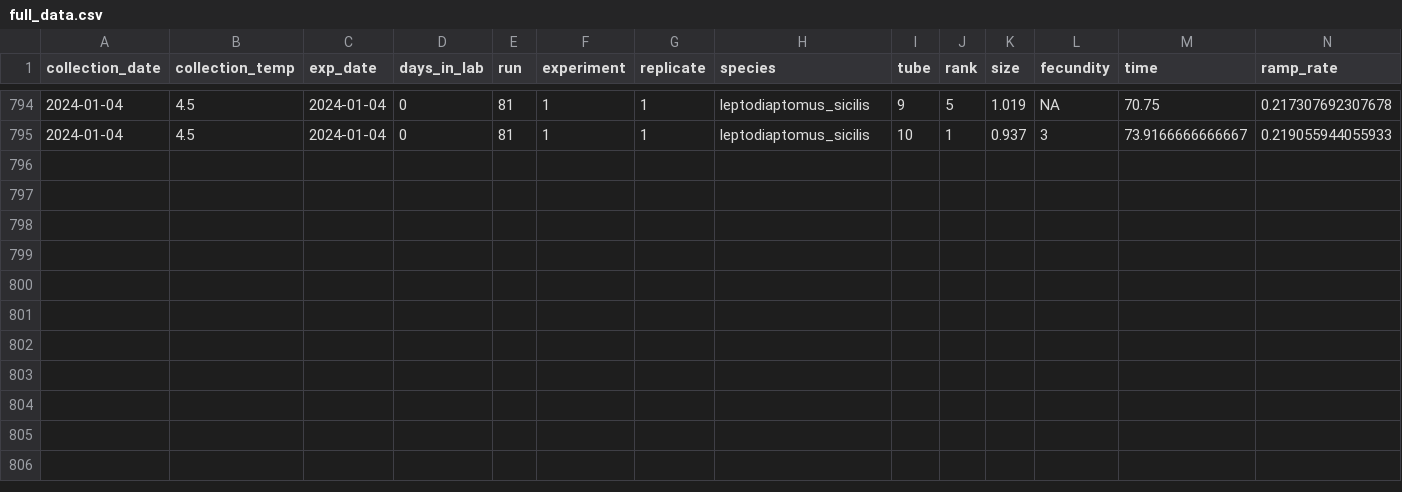
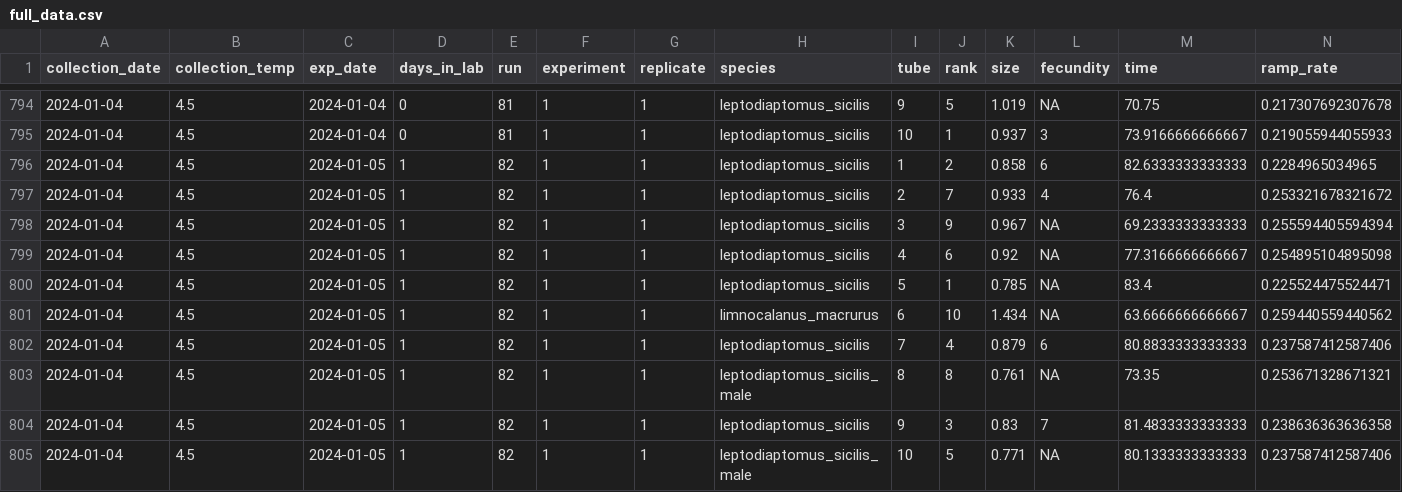
Before and after one commit to ZoopEcoEvo/champlain_seasonality, a CSV file: Output/Data/full_data.csv, drawn as a sheet; only a part is shown, gaps mark what is left out; rows hold the shown columns only; the diff names each change by its address in the sheet, - before the commit and + after, or states it on an @@ line.

Commit message:
New experimental data

```diff
--- a/Output/Data/full_data.csv
+++ b/Output/Data/full_data.csv
+row 796: 2024-01-04 | 4.5 | 2024-01-05 | 1 | 82 | 1 | 1 | leptodiaptomus_sicilis | 1 | 2 | 0.858 | 6 | 82.6333333333333 | 0.2284965034965
+row 797: 2024-01-04 | 4.5 | 2024-01-05 | 1 | 82 | 1 | 1 | leptodiaptomus_sicilis | 2 | 7 | 0.933 | 4 | 76.4 | 0.253321678321672
+row 798: 2024-01-04 | 4.5 | 2024-01-05 | 1 | 82 | 1 | 1 | leptodiaptomus_sicilis | 3 | 9 | 0.967 | NA | 69.2333333333333 | 0.255594405594394
+row 799: 2024-01-04 | 4.5 | 2024-01-05 | 1 | 82 | 1 | 1 | leptodiaptomus_sicilis | 4 | 6 | 0.92 | NA | 77.3166666666667 | 0.254895104895098
+row 800: 2024-01-04 | 4.5 | 2024-01-05 | 1 | 82 | 1 | 1 | leptodiaptomus_sicilis | 5 | 1 | 0.785 | NA | 83.4 | 0.225524475524471
+row 801: 2024-01-04 | 4.5 | 2024-01-05 | 1 | 82 | 1 | 1 | limnocalanus_macrurus | 6 | 10 | 1.434 | NA | 63.6666666666667 | 0.259440559440562
+row 802: 2024-01-04 | 4.5 | 2024-01-05 | 1 | 82 | 1 | 1 | leptodiaptomus_sicilis | 7 | 4 | 0.879 | 6 | 80.8833333333333 | 0.237587412587406
+row 803: 2024-01-04 | 4.5 | 2024-01-05 | 1 | 82 | 1 | 1 | leptodiaptomus_sicilis_male | 8 | 8 | 0.761 | NA | 73.35 | 0.253671328671321
+row 804: 2024-01-04 | 4.5 | 2024-01-05 | 1 | 82 | 1 | 1 | leptodiaptomus_sicilis | 9 | 3 | 0.83 | 7 | 81.4833333333333 | 0.238636363636358
+row 805: 2024-01-04 | 4.5 | 2024-01-05 | 1 | 82 | 1 | 1 | leptodiaptomus_sicilis_male | 10 | 5 | 0.771 | NA | 80.1333333333333 | 0.237587412587406
```
Also changed, not shown: 31 other files.
